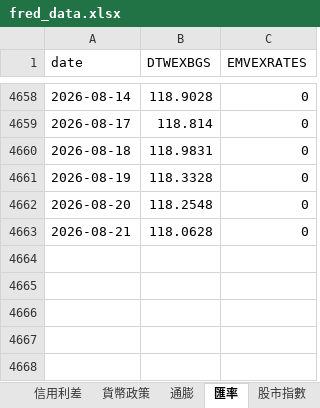
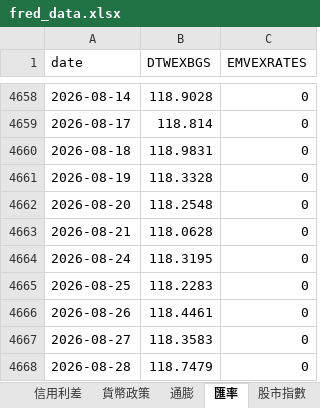
Before and after one commit to aqzpihe/Stock_King, an Excel workbook: 1-大環境/data/fred_data.xlsx, sheet 匯率, drawn as a sheet; only a part is shown, gaps mark what is left out; values as stored, in another font and other column widths than the file's, no borders; the diff names each change by its address in the sheet, - before the commit and + after, or states it on an @@ line.

```diff
--- a/1-大環境/data/fred_data.xlsx (sheet 匯率)
+++ b/1-大環境/data/fred_data.xlsx (sheet 匯率)
+row 4664: 2026-08-24 | 118.3195 | 0
+row 4665: 2026-08-25 | 118.2283 | 0
+row 4666: 2026-08-26 | 118.4461 | 0
+row 4667: 2026-08-27 | 118.3583 | 0
+row 4668: 2026-08-28 | 118.7479 | 0
```
Also changed, not shown: sheet 信用利差, sheet 利率與殖利率, sheet 淨流動性, sheet 股市指數, sheet 貨幣政策, sheet 衰退預警, 1-大環境/data/indices_data.xlsx.
